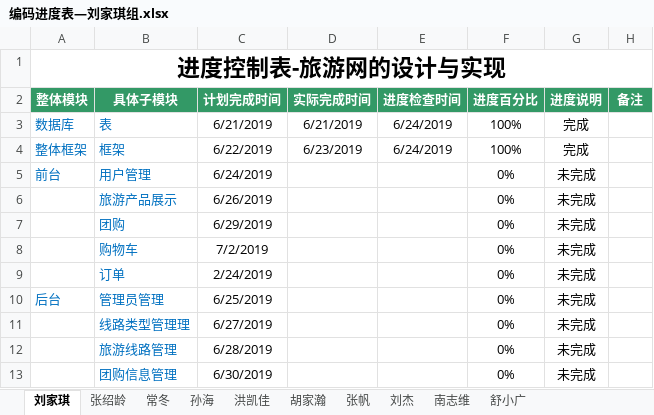
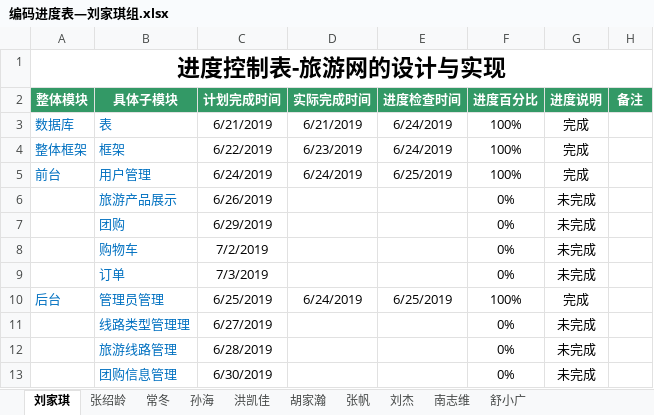
Before and after one commit to hgkj-rj/hgkj_01, an Excel workbook: 编码进度表—刘家琪组.xlsx, sheet 刘家琪, drawn as a sheet; values as stored, in another font and other column widths than the file's, no borders; the diff names each change by its address in the sheet, - before the commit and + after, or states it on an @@ line.

```diff
--- a/编码进度表—刘家琪组.xlsx (sheet 刘家琪)
+++ b/编码进度表—刘家琪组.xlsx (sheet 刘家琪)
-D5 (实际完成时间): (empty)
+D5 (实际完成时间): 6/24/2019
-E5 (进度检查时间): (empty)
+E5 (进度检查时间): 6/25/2019
-F5 (进度百分比): 0%
+F5 (进度百分比): 100%
-G5 (进度说明): 未完成
+G5 (进度说明): 完成
-C9 (计划完成时间): 2/24/2019
+C9 (计划完成时间): 7/3/2019
-D10 (实际完成时间): (empty)
+D10 (实际完成时间): 6/24/2019
-E10 (进度检查时间): (empty)
+E10 (进度检查时间): 6/25/2019
-F10 (进度百分比): 0%
+F10 (进度百分比): 100%
-G10 (进度说明): 未完成
+G10 (进度说明): 完成
```
Also changed, not shown: sheet 胡家瀚, sheet 舒小广, sheet 张绍龄, sheet 洪凯佳, sheet 南志维, sheet 孙海, 3 more sheets.
